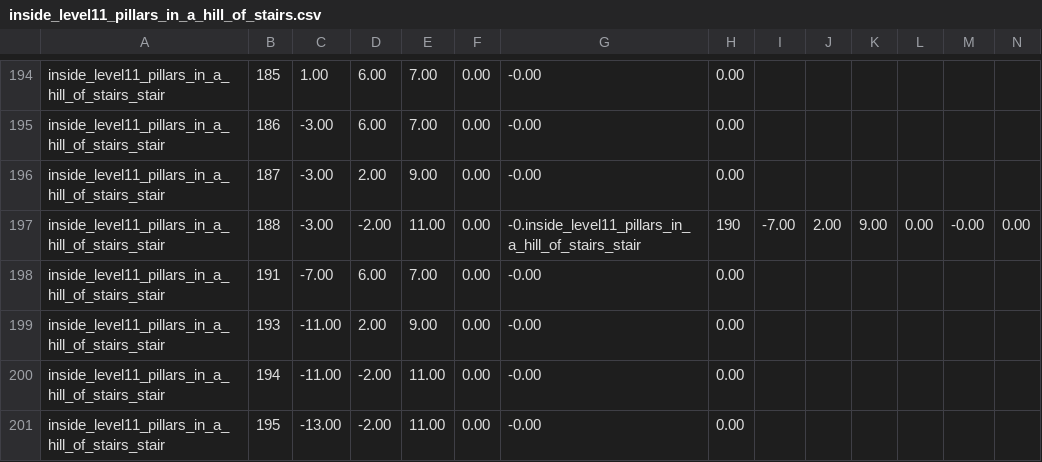
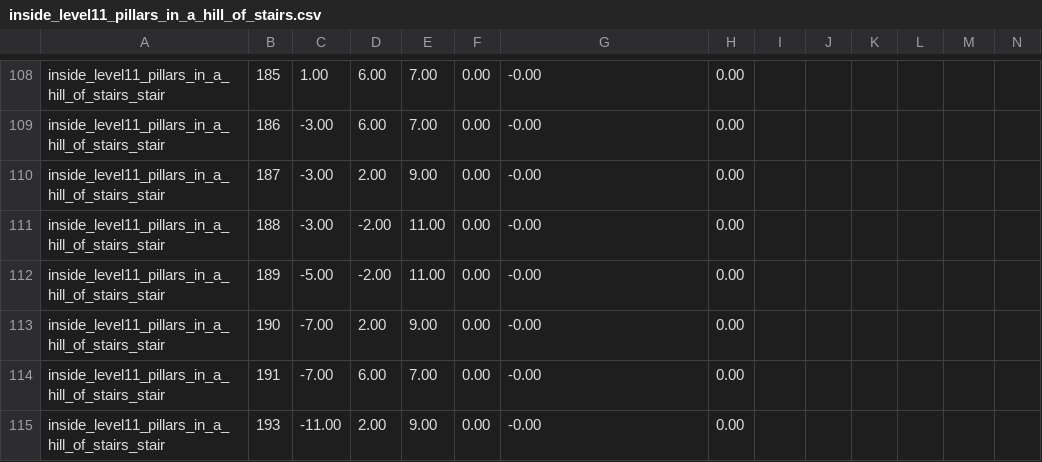
Before and after one commit to jsjolund/incanshift, a CSV file: android/assets/model/inside_level11_pillars_in_a_hill_of_stairs.csv, drawn as a sheet; only a part is shown, gaps mark what is left out; the shorter side is filled out with more unchanged rows; the diff covers the shown part only.

```diff
--- a/android/assets/model/inside_level11_pillars_in_a_hill_of_stairs.csv
+++ b/android/assets/model/inside_level11_pillars_in_a_hill_of_stairs.csv
@@ -196,3 +110,5 @@ inside_level11_pillars_in_a_hill_of_stairs_stair;186;-3.00;6.00;7.00;0.00;-0.00;
 inside_level11_pillars_in_a_hill_of_stairs_stair;187;-3.00;2.00;9.00;0.00;-0.00;0.00
-inside_level11_pillars_in_a_hill_of_stairs_stair;188;-3.00;-2.00;11.00;0.00;-0.inside_level11_pillars_in_a_hill_of_stairs_stair;190;-7.00;2.00;9.00;0.00;-0.00;0.00
+inside_level11_pillars_in_a_hill_of_stairs_stair;188;-3.00;-2.00;11.00;0.00;-0.00;0.00
+inside_level11_pillars_in_a_hill_of_stairs_stair;189;-5.00;-2.00;11.00;0.00;-0.00;0.00
+inside_level11_pillars_in_a_hill_of_stairs_stair;190;-7.00;2.00;9.00;0.00;-0.00;0.00
 inside_level11_pillars_in_a_hill_of_stairs_stair;191;-7.00;6.00;7.00;0.00;-0.00;0.00
```
Also changed, not shown: 2 added rows, 4 removed rows and 85 moved rows elsewhere in this file, android/assets/model/inside_level12_ziggurat_room.csv, android/assets/model/inside_level13_ziggurat_dissolved.csv, 38 other files.
